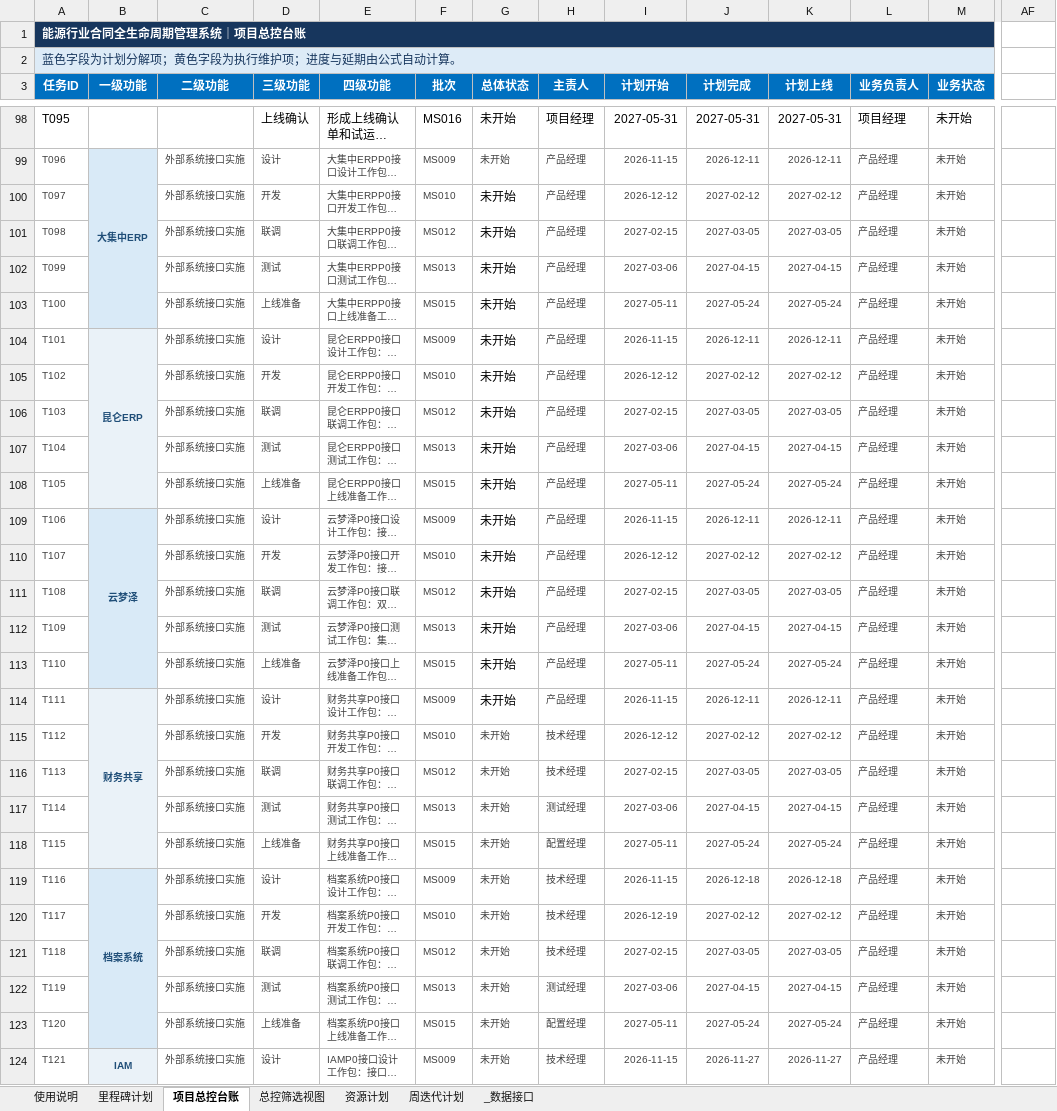
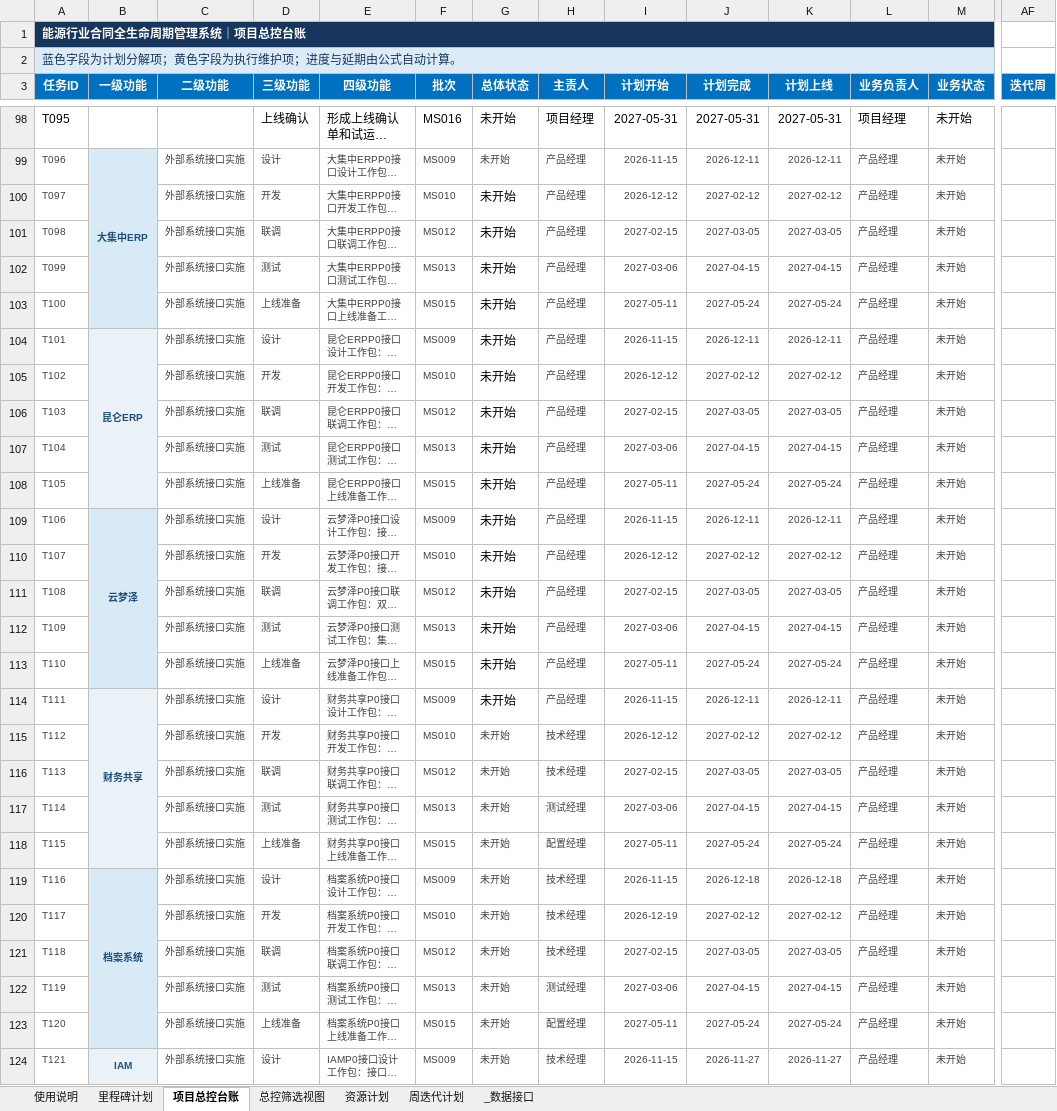
Before and after one commit to zhaolux/ai_pmo, an Excel workbook: 合同全生命周期管理系统-项目管理套件/02_计划与进度管理/计划与进度管理-20260921-V1.xlsx, sheet 项目总控台账, drawn as a sheet; only a part is shown, gaps mark what is left out; long unchanged cells end in …; values as stored, in another font and other column widths than the file's, no borders; conditional formats not drawn; the diff covers the shown part only; the diff names each change by its address in the sheet, - before the commit and + after, or states it on an @@ line.

Commit message:
三簿联动①：迭代计划按总控台账迭代周列生成（TDD 7项）
- 02工作簿新增AF列迭代周（总控+筛选视图镜像+说明）
- iteration_plan模块：明细INDEX/MATCH按任务ID联动总控，汇总按周生成，人工列保留
- 修复cell(value=None)不清除导致的残留缺陷；真实指定4任务到W40验证联动生效

```diff
--- a/合同全生命周期管理系统-项目管理套件/02_计划与进度管理/计划与进度管理-20260921-V1.xlsx (sheet 项目总控台账)
+++ b/合同全生命周期管理系统-项目管理套件/02_计划与进度管理/计划与进度管理-20260921-V1.xlsx (sheet 项目总控台账)
-B1:M1 fill: none
+B1:M1 fill: #17365D
-B2:M2 fill: none
+B2:M2 fill: #DDEBF7
-AF3: (empty)
+AF3: 迭代周
-AF3 fill: none
+AF3 fill: #0070C0
-B100:B103 fill: none
+B100:B103 fill: #D9EAF7
-B105:B108 fill: none
+B105:B108 fill: #EAF2F8
-B110:B113 fill: none
+B110:B113 fill: #D9EAF7
-B115:B118 fill: none
+B115:B118 fill: #EAF2F8
-B120:B123 fill: none
+B120:B123 fill: #D9EAF7
```
Also changed, not shown: 4 edited cells and cell formats elsewhere in this sheet, sheet 周迭代计划, sheet 总控筛选视图, sheet 资源计划, sheet 里程碑计划, sheet 使用说明, formulas that keep their value, hidden cells, charts or pictures, 8 other files.
